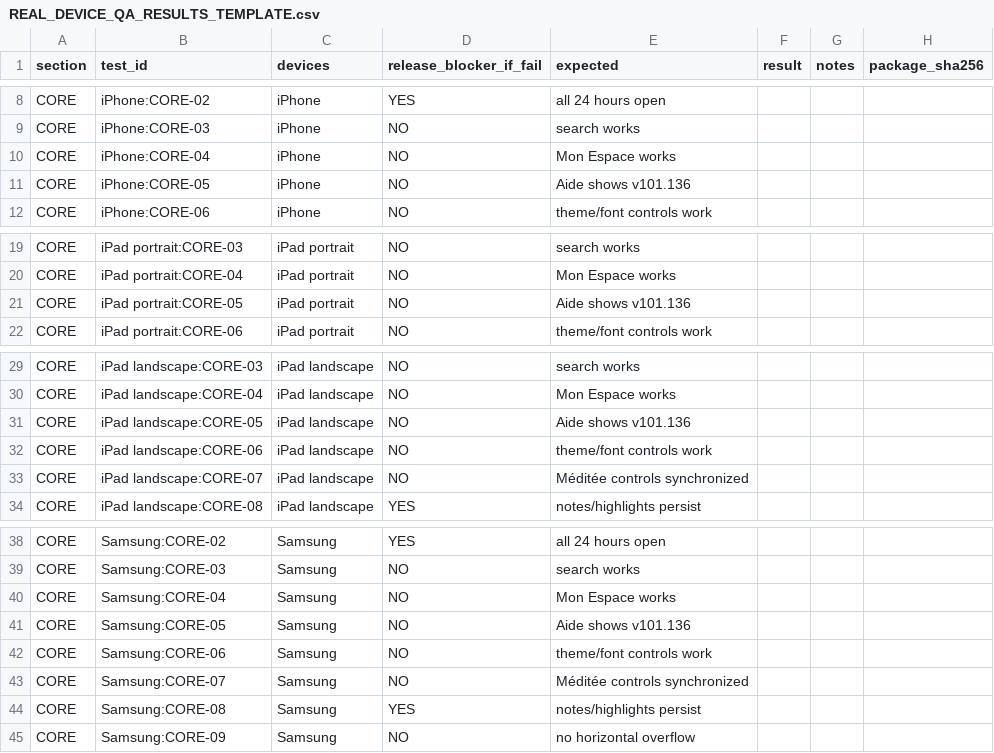
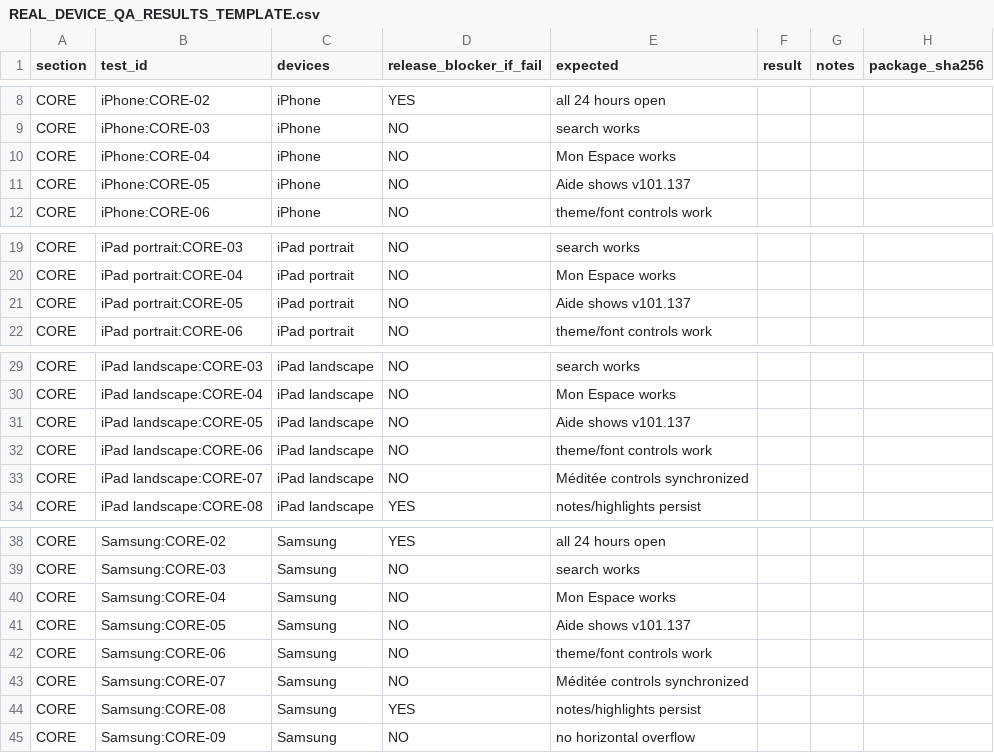
Before and after one commit to louisriv26/App-Test, a CSV file: REAL_DEVICE_QA_RESULTS_TEMPLATE.csv, drawn as a sheet; only a part is shown, gaps mark what is left out; the diff covers the shown part only.

```diff
--- a/REAL_DEVICE_QA_RESULTS_TEMPLATE.csv
+++ b/REAL_DEVICE_QA_RESULTS_TEMPLATE.csv
@@ -10,3 +10,3 @@ CORE,iPhone:CORE-03,iPhone,NO,search works,,,
 CORE,iPhone:CORE-04,iPhone,NO,Mon Espace works,,,
-CORE,iPhone:CORE-05,iPhone,NO,Aide shows v101.136,,,
+CORE,iPhone:CORE-05,iPhone,NO,Aide shows v101.137,,,
 CORE,iPhone:CORE-06,iPhone,NO,theme/font controls work,,,
@@ -20,3 +20,3 @@ CORE,iPad portrait:CORE-03,iPad portrait,NO,search works,,,
 CORE,iPad portrait:CORE-04,iPad portrait,NO,Mon Espace works,,,
-CORE,iPad portrait:CORE-05,iPad portrait,NO,Aide shows v101.136,,,
+CORE,iPad portrait:CORE-05,iPad portrait,NO,Aide shows v101.137,,,
 CORE,iPad portrait:CORE-06,iPad portrait,NO,theme/font controls work,,,
@@ -30,3 +30,3 @@ CORE,iPad landscape:CORE-03,iPad landscape,NO,search works,,,
 CORE,iPad landscape:CORE-04,iPad landscape,NO,Mon Espace works,,,
-CORE,iPad landscape:CORE-05,iPad landscape,NO,Aide shows v101.136,,,
+CORE,iPad landscape:CORE-05,iPad landscape,NO,Aide shows v101.137,,,
 CORE,iPad landscape:CORE-06,iPad landscape,NO,theme/font controls work,,,
@@ -40,3 +40,3 @@ CORE,Samsung:CORE-03,Samsung,NO,search works,,,
 CORE,Samsung:CORE-04,Samsung,NO,Mon Espace works,,,
-CORE,Samsung:CORE-05,Samsung,NO,Aide shows v101.136,,,
+CORE,Samsung:CORE-05,Samsung,NO,Aide shows v101.137,,,
 CORE,Samsung:CORE-06,Samsung,NO,theme/font controls work,,,
```
Also changed, not shown: 9 added rows, 1 removed row and 13 edited cells elsewhere in this file, 7 other files.
